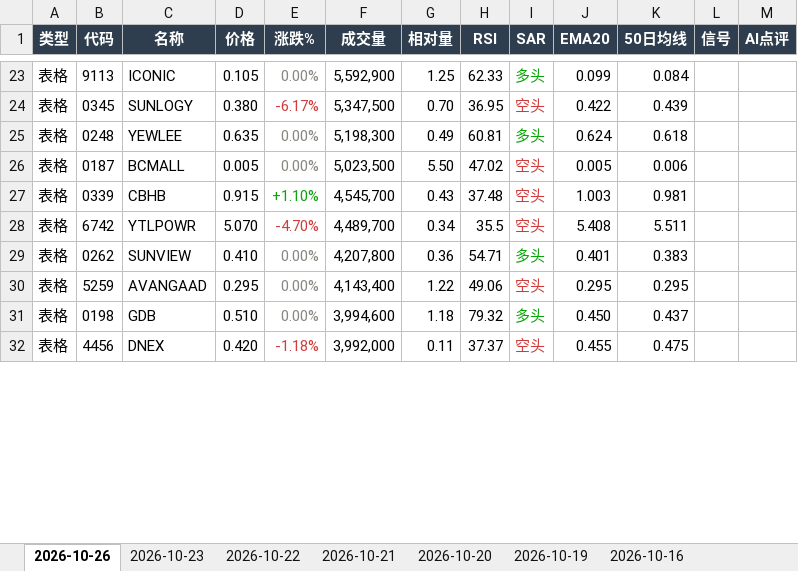
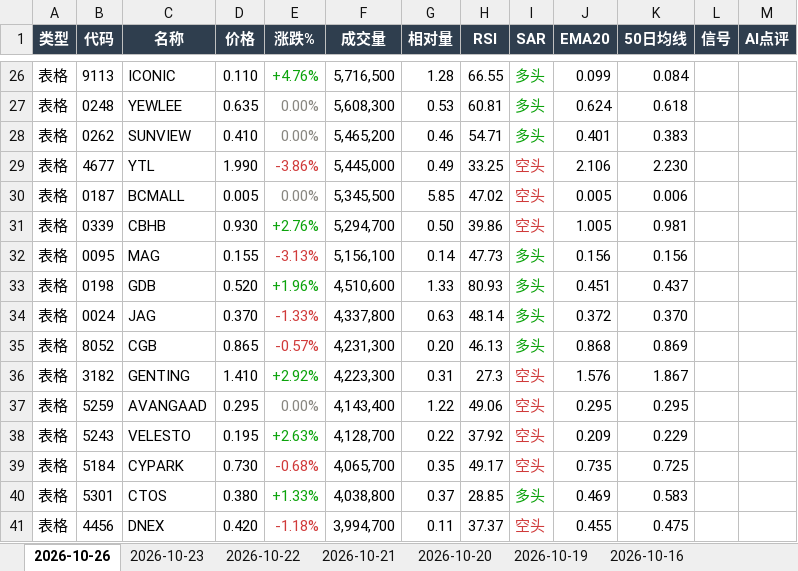
Before and after one commit to CJA231/Bursa-bot, an Excel workbook: docs/downloads/bursa-report-last7.xlsx, sheet 2026-10-26, drawn as a sheet; only a part is shown, gaps mark what is left out; values as stored, in another font and other column widths than the file's, no borders; removed rows and columns are numbered as before the commit, all else as after; the diff covers the shown part only; the diff names each change by its address in the sheet, - before the commit and + after, or states it on an @@ line.

```diff
--- a/docs/downloads/bursa-report-last7.xlsx (sheet 2026-10-26)
+++ b/docs/downloads/bursa-report-last7.xlsx (sheet 2026-10-26)
-D26 (价格): 0.105
+D26 (价格): 0.110
-E26 (涨跌%): 0.00%
+E26 (涨跌%): +4.76%
-E26 text colour: #898781
+E26 text colour: #0CA30C
-F26 (成交量): 5,592,900
+F26 (成交量): 5,716,500
-G26 (相对量): 1.25
+G26 (相对量): 1.28
-H26 (RSI): 62.33
+H26 (RSI): 66.55
-row 24: 表格 | 0345 | SUNLOGY | 0.380 | -6.17% | 5,347,500 | 0.70 | 36.95 | 空头 | 0.422 | 0.439
-F27 (成交量): 5,198,300
+F27 (成交量): 5,608,300
-G27 (相对量): 0.49
+G27 (相对量): 0.53
+row 28: 表格 | 0262 | SUNVIEW | 0.410 | 0.00% | 5,465,200 | 0.46 | 54.71 | 多头 | 0.401 | 0.383
+row 29: 表格 | 4677 | YTL | 1.990 | -3.86% | 5,445,000 | 0.49 | 33.25 | 空头 | 2.106 | 2.230
-F30 (成交量): 5,023,500
+F30 (成交量): 5,345,500
-G30 (相对量): 5.50
+G30 (相对量): 5.85
-D31 (价格): 0.915
+D31 (价格): 0.930
-E31 (涨跌%): +1.10%
+E31 (涨跌%): +2.76%
-F31 (成交量): 4,545,700
+F31 (成交量): 5,294,700
-G31 (相对量): 0.43
+G31 (相对量): 0.50
-H31 (RSI): 37.48
+H31 (RSI): 39.86
-J31 (EMA20): 1.003
+J31 (EMA20): 1.005
-row 28: 表格 | 6742 | YTLPOWR | 5.070 | -4.70% | 4,489,700 | 0.34 | 35.5 | 空头 | 5.408 | 5.511
-row 29: 表格 | 0262 | SUNVIEW | 0.410 | 0.00% | 4,207,800 | 0.36 | 54.71 | 多头 | 0.401 | 0.383
+row 32: 表格 | 0095 | MAG | 0.155 | -3.13% | 5,156,100 | 0.14 | 47.73 | 多头 | 0.156 | 0.156
+row 33: 表格 | 0198 | GDB | 0.520 | +1.96% | 4,510,600 | 1.33 | 80.93 | 多头 | 0.451 | 0.437
+row 34: 表格 | 0024 | JAG | 0.370 | -1.33% | 4,337,800 | 0.63 | 48.14 | 多头 | 0.372 | 0.370
+row 35: 表格 | 8052 | CGB | 0.865 | -0.57% | 4,231,300 | 0.20 | 46.13 | 多头 | 0.868 | 0.869
+row 36: 表格 | 3182 | GENTING | 1.410 | +2.92% | 4,223,300 | 0.31 | 27.3 | 空头 | 1.576 | 1.867
-row 31: 表格 | 0198 | GDB | 0.510 | 0.00% | 3,994,600 | 1.18 | 79.32 | 多头 | 0.450 | 0.437
+row 38: 表格 | 5243 | VELESTO | 0.195 | +2.63% | 4,128,700 | 0.22 | 37.92 | 空头 | 0.209 | 0.229
+row 39: 表格 | 5184 | CYPARK | 0.730 | -0.68% | 4,065,700 | 0.35 | 49.17 | 空头 | 0.735 | 0.725
+row 40: 表格 | 5301 | CTOS | 0.380 | +1.33% | 4,038,800 | 0.37 | 28.85 | 多头 | 0.469 | 0.583
-F41 (成交量): 3,992,000
+F41 (成交量): 3,994,700
```
Also changed, not shown: 74 added rows, 57 removed rows, 108 edited cells and cell formats elsewhere in this sheet, docs/downloads/2026-10-26/bursa-report-2026-10-26.xlsx, 37 other files.
